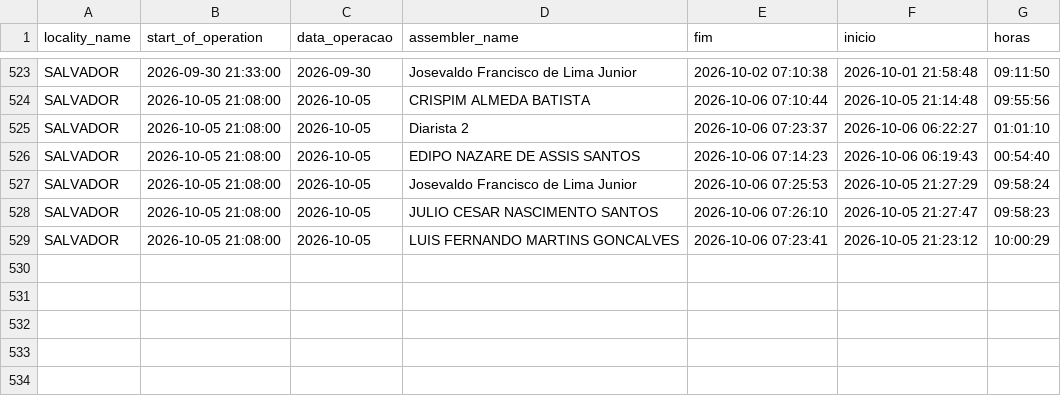
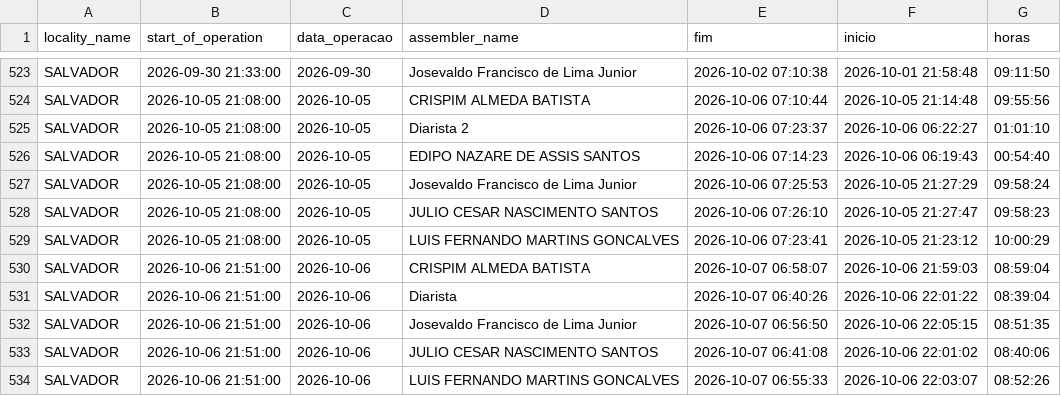
Before and after one commit to diogojfr/report-picking-process, a CSV file: data/tab_horas_trabalhadas.csv, drawn as a sheet; only a part is shown, gaps mark what is left out; the diff names each change by its address in the sheet, - before the commit and + after, or states it on an @@ line.

```diff
--- a/data/tab_horas_trabalhadas.csv
+++ b/data/tab_horas_trabalhadas.csv
+row 530: SALVADOR | 2026-10-06 21:51:00 | 2026-10-06 | CRISPIM ALMEDA BATISTA | 2026-10-07 06:58:07 | 2026-10-06 21:59:03 | 08:59:04
+row 531: SALVADOR | 2026-10-06 21:51:00 | 2026-10-06 | Diarista | 2026-10-07 06:40:26 | 2026-10-06 22:01:22 | 08:39:04
+row 532: SALVADOR | 2026-10-06 21:51:00 | 2026-10-06 | Josevaldo Francisco de Lima Junior | 2026-10-07 06:56:50 | 2026-10-06 22:05:15 | 08:51:35
+row 533: SALVADOR | 2026-10-06 21:51:00 | 2026-10-06 | JULIO CESAR NASCIMENTO SANTOS | 2026-10-07 06:41:08 | 2026-10-06 22:01:02 | 08:40:06
+row 534: SALVADOR | 2026-10-06 21:51:00 | 2026-10-06 | LUIS FERNANDO MARTINS GONCALVES | 2026-10-07 06:55:33 | 2026-10-06 22:03:07 | 08:52:26
```
Also changed, not shown: data/caixa_hora.csv, data/tab_duracao_operacao.csv, 9 other files.
